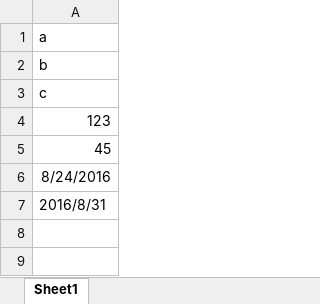
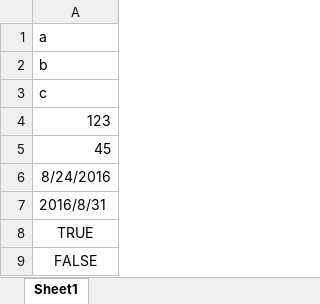
Before and after one commit to hiroyuki-sato/embulk-parser-roo_excel_pos, an Excel workbook: example/test.xlsx, sheet Sheet1, drawn as a sheet; values as stored, in another font and other column widths than the file's, no borders; the diff names each change by its address in the sheet, - before the commit and + after, or states it on an @@ line.

Commit message:
Add read boolean column

```diff
--- a/example/test.xlsx (sheet Sheet1)
+++ b/example/test.xlsx (sheet Sheet1)
+row 8: TRUE
+row 9: FALSE
```
Also changed, not shown: 2 other files.
